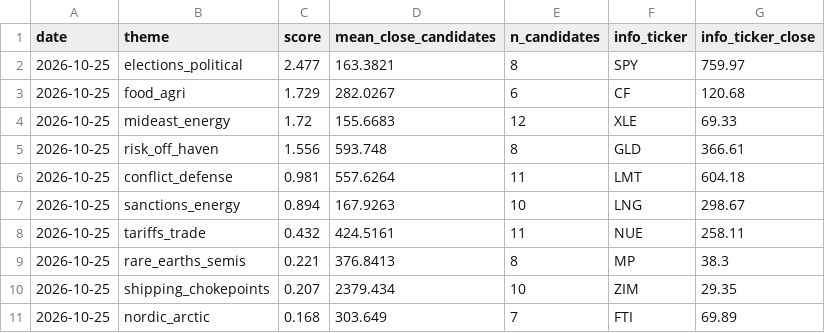
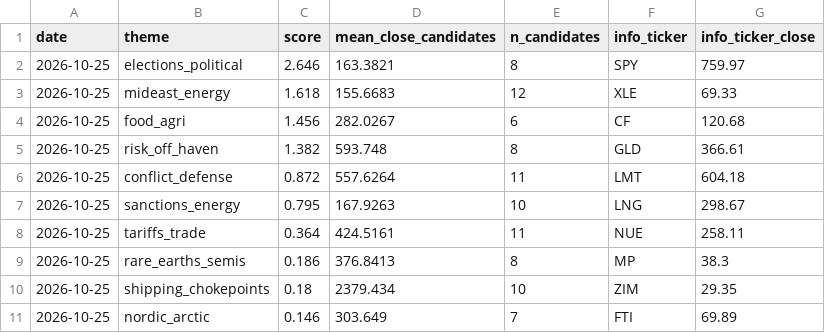
Before and after one commit to Feelwet/signal-tool, a CSV file: logs/theme_score.csv, drawn as a sheet.

```diff
--- a/logs/theme_score.csv
+++ b/logs/theme_score.csv
@@ -1,11 +1,11 @@
 date,theme,score,mean_close_candidates,n_candidates,info_ticker,info_ticker_close
-2026-10-25,elections_political,2.477,163.3821,8,SPY,759.97
-2026-10-25,food_agri,1.729,282.0267,6,CF,120.68
-2026-10-25,mideast_energy,1.72,155.6683,12,XLE,69.33
-2026-10-25,risk_off_haven,1.556,593.748,8,GLD,366.61
-2026-10-25,conflict_defense,0.981,557.6264,11,LMT,604.18
-2026-10-25,sanctions_energy,0.894,167.9263,10,LNG,298.67
-2026-10-25,tariffs_trade,0.432,424.5161,11,NUE,258.11
-2026-10-25,rare_earths_semis,0.221,376.8413,8,MP,38.3
-2026-10-25,shipping_chokepoints,0.207,2379.434,10,ZIM,29.35
-2026-10-25,nordic_arctic,0.168,303.649,7,FTI,69.89
+2026-10-25,elections_political,2.646,163.3821,8,SPY,759.97
+2026-10-25,mideast_energy,1.618,155.6683,12,XLE,69.33
+2026-10-25,food_agri,1.456,282.0267,6,CF,120.68
+2026-10-25,risk_off_haven,1.382,593.748,8,GLD,366.61
+2026-10-25,conflict_defense,0.872,557.6264,11,LMT,604.18
+2026-10-25,sanctions_energy,0.795,167.9263,10,LNG,298.67
+2026-10-25,tariffs_trade,0.364,424.5161,11,NUE,258.11
+2026-10-25,rare_earths_semis,0.186,376.8413,8,MP,38.3
+2026-10-25,shipping_chokepoints,0.18,2379.434,10,ZIM,29.35
+2026-10-25,nordic_arctic,0.146,303.649,7,FTI,69.89
```
Also changed, not shown: logs/categories.csv, 1 other file.
